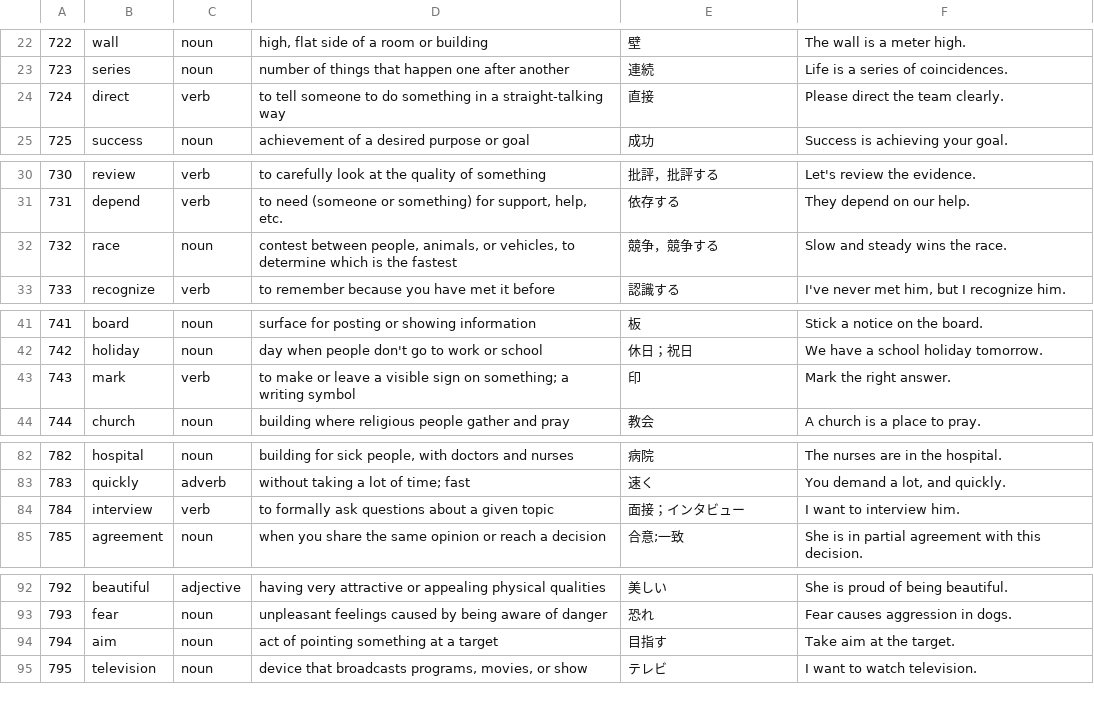
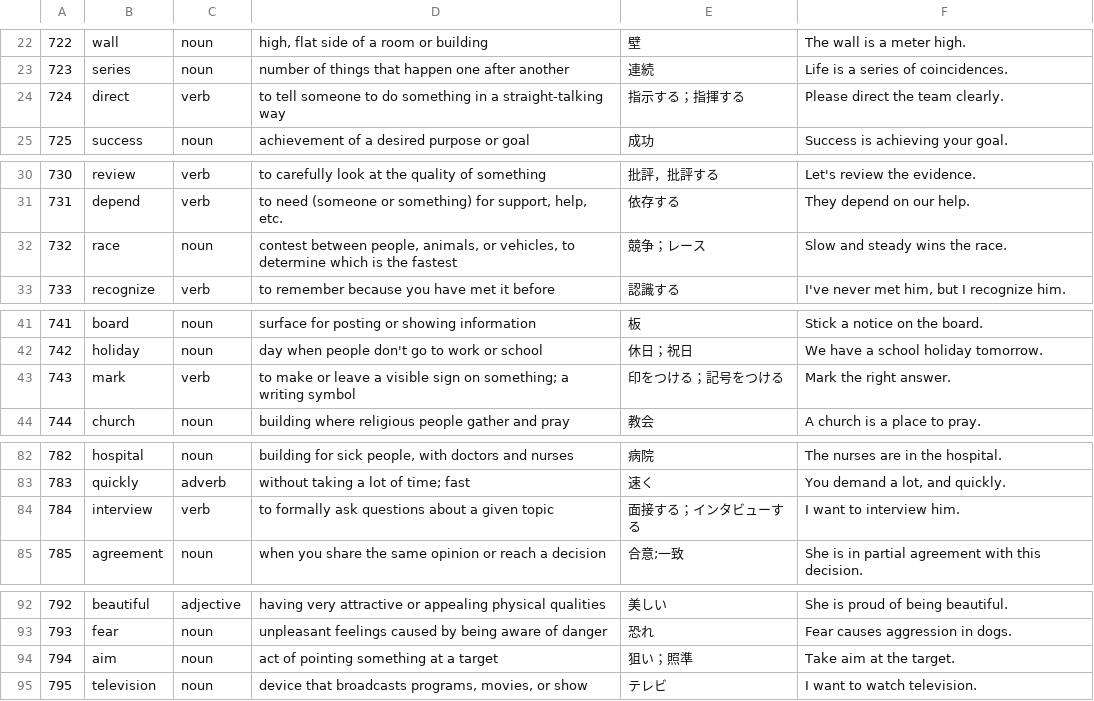
Before and after one commit to mak-ot-o/vocab-trainer, a CSV file: data/chunks/008.csv, drawn as a sheet; only a part is shown, gaps mark what is left out.

```diff
--- a/data/chunks/008.csv
+++ b/data/chunks/008.csv
@@ -23,3 +23,3 @@
 723,series,noun,number of things that happen one after another,連続,Life is a series of coincidences.
-724,direct,verb,to tell someone to do something in a straight-talking way,直接,Please direct the team clearly.
+724,direct,verb,to tell someone to do something in a straight-talking way,指示する；指揮する,Please direct the team clearly.
 725,success,noun,achievement of a desired purpose or goal,成功,Success is achieving your goal.
@@ -31,3 +31,3 @@
 731,depend,verb,"to need (someone or something) for support, help, etc.",依存する,They depend on our help.
-732,race,noun,"contest between people, animals, or vehicles, to determine which is the fastest",競争，競争する,Slow and steady wins the race.
+732,race,noun,"contest between people, animals, or vehicles, to determine which is the fastest",競争；レース,Slow and steady wins the race.
 733,recognize,verb,to remember because you have met it before,認識する,"I've never met him, but I recognize him."
@@ -42,3 +42,3 @@
 742,holiday,noun,day when people don't go to work or school,休日；祝日,We have a school holiday tomorrow.
-743,mark,verb,to make or leave a visible sign on something; a writing symbol,印,Mark the right answer.
+743,mark,verb,to make or leave a visible sign on something; a writing symbol,印をつける；記号をつける,Mark the right answer.
 744,church,noun,building where religious people gather and pray,教会,A church is a place to pray.
@@ -83,3 +83,3 @@
 783,quickly,adverb,without taking a lot of time; fast,速く,"You demand a lot, and quickly."
-784,interview,verb,to formally ask questions about a given topic,面接；インタビュー,I want to interview him.
+784,interview,verb,to formally ask questions about a given topic,面接する；インタビューする,I want to interview him.
 785,agreement,noun,when you share the same opinion or reach a decision,合意;一致,She is in partial agreement with this decision.
@@ -93,3 +93,3 @@
 793,fear,noun,unpleasant feelings caused by being aware of danger,恐れ,Fear causes aggression in dogs.
-794,aim,noun,act of pointing something at a target,目指す,Take aim at the target.
+794,aim,noun,act of pointing something at a target,狙い；照準,Take aim at the target.
 795,television,noun,"device that broadcasts programs, movies, or show",テレビ,I want to watch television.
```
Also changed, not shown: data/chunks/005.csv, data/chunks/013.csv, 30 other files.
